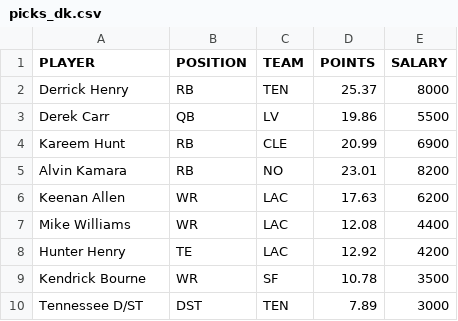
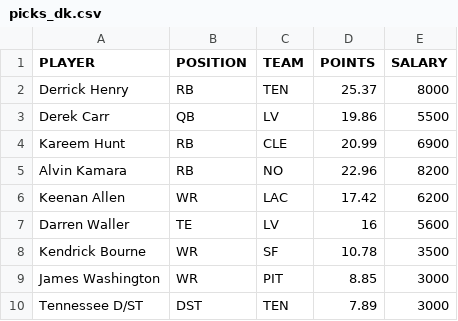
Before and after one commit to tomasokal/dfs, a CSV file: Output/picks_dk.csv, drawn as a sheet.

```diff
--- a/Output/picks_dk.csv
+++ b/Output/picks_dk.csv
@@ -4,7 +4,7 @@ Derek Carr,QB,LV,19.86,5500
 Kareem Hunt,RB,CLE,20.99,6900
-Alvin Kamara,RB,NO,23.01,8200
-Keenan Allen,WR,LAC,17.63,6200
-Mike Williams,WR,LAC,12.08,4400
-Hunter Henry,TE,LAC,12.92,4200
+Alvin Kamara,RB,NO,22.96,8200
+Keenan Allen,WR,LAC,17.42,6200
+Darren Waller,TE,LV,16,5600
 Kendrick Bourne,WR,SF,10.78,3500
+James Washington,WR,PIT,8.85,3000
 Tennessee D/ST,DST,TEN,7.89,3000
```
Also changed, not shown: Output/picks_fd.csv, Output/picks_yh.csv, 3 other files.
